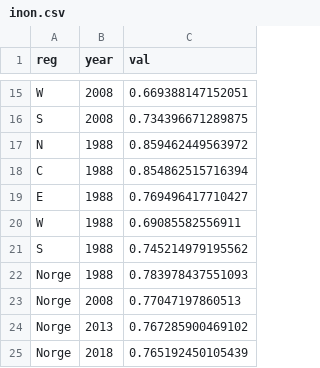
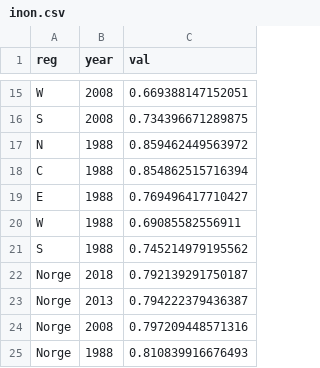
Before and after one commit to NINAnor/IBECA, a CSV file: output/indicator_values/inon.csv, drawn as a sheet; only a part is shown, gaps mark what is left out.

Commit message:
INON og faktaark

```diff
--- a/output/indicator_values/inon.csv
+++ b/output/indicator_values/inon.csv
@@ -21,5 +21,5 @@
 "S",1988,0.745214979195562
-"Norge",1988,0.783978437551093
-"Norge",2008,0.77047197860513
-"Norge",2013,0.767285900469102
-"Norge",2018,0.765192450105439
+"Norge",2018,0.792139291750187
+"Norge",2013,0.794222379436387
+"Norge",2008,0.797209448571316
+"Norge",1988,0.810839916676493
```
Also changed, not shown: 5 other files.
